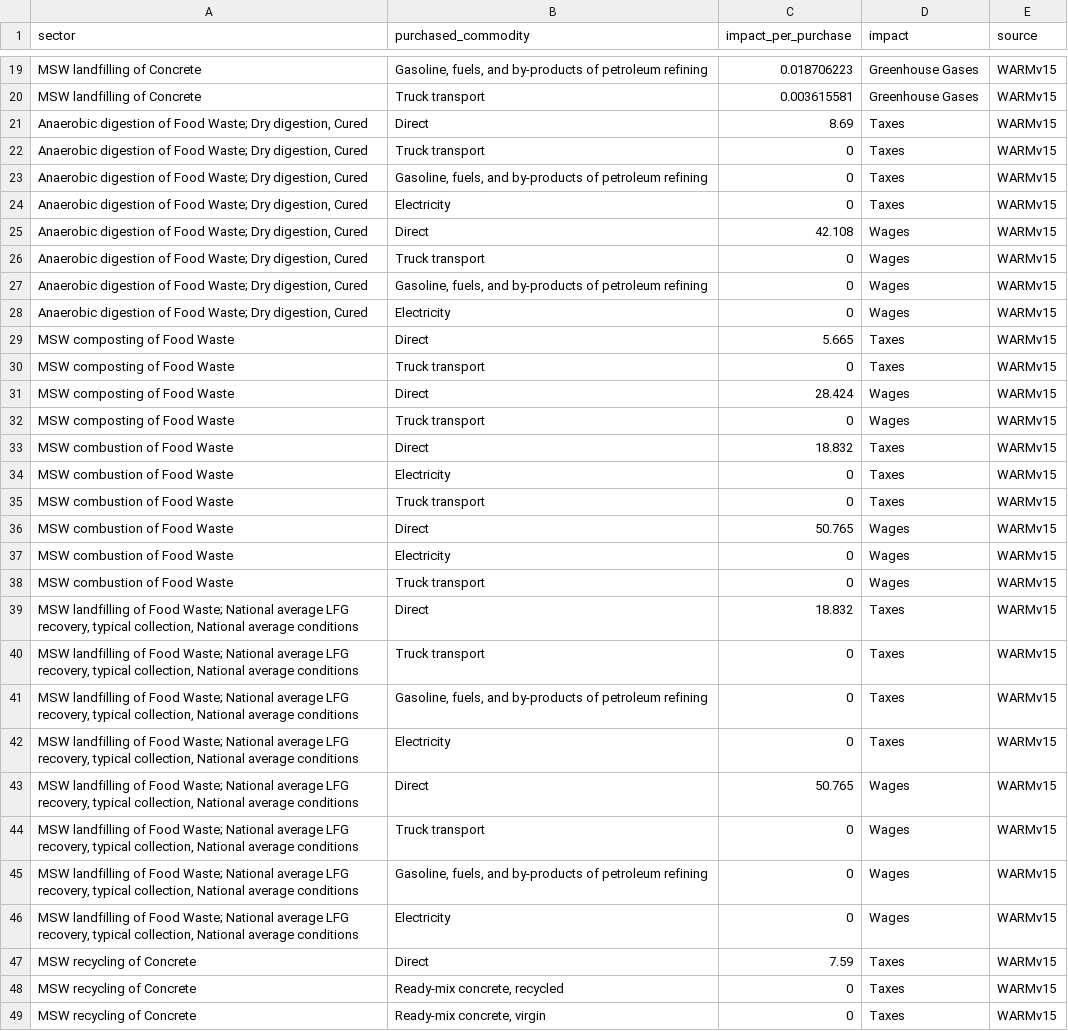
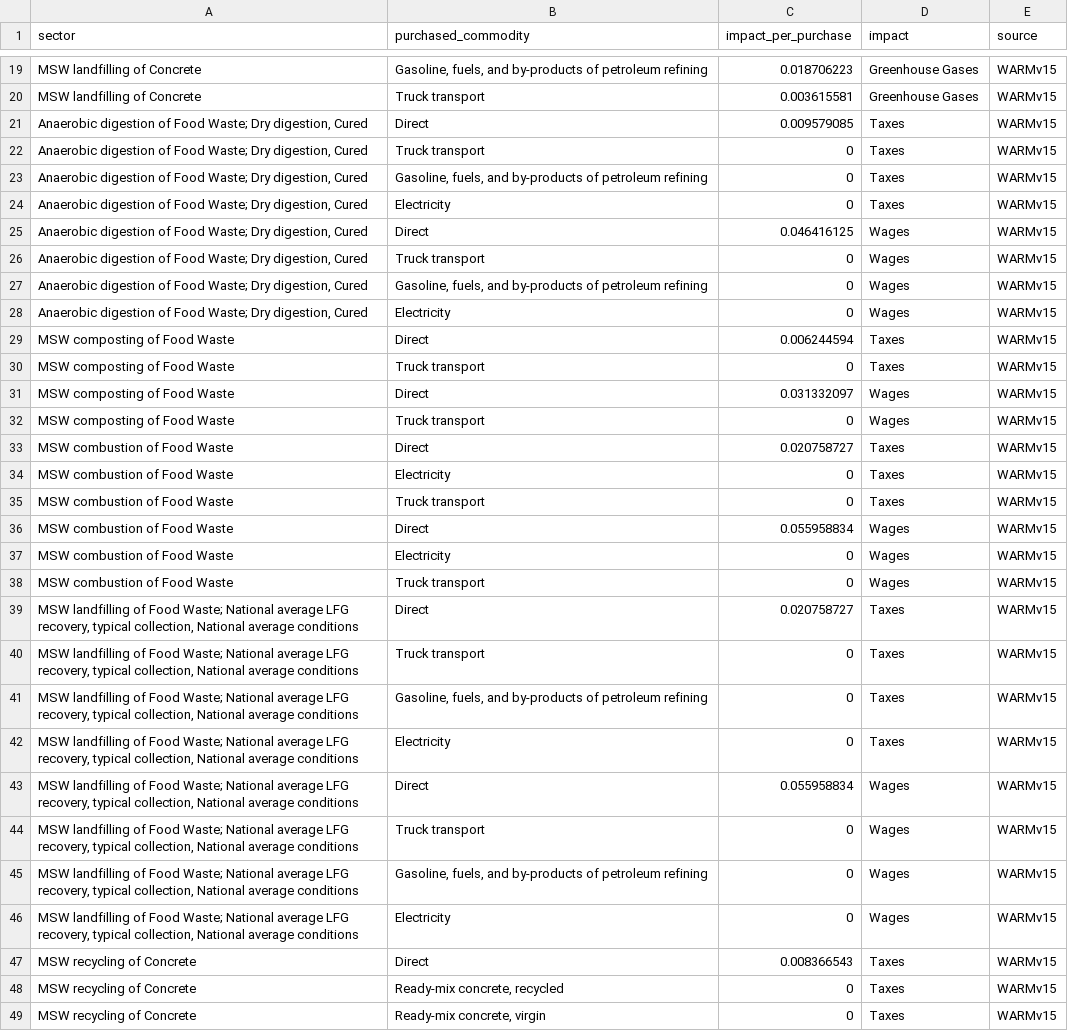
Before and after one commit to USEPA/WARMer, a CSV file: model_build/data/WARMv15_cntb_results.csv, drawn as a sheet; only a part is shown, gaps mark what is left out; the diff covers the shown part only.

```diff
--- a/model_build/data/WARMv15_cntb_results.csv
+++ b/model_build/data/WARMv15_cntb_results.csv
@@ -20,3 +20,3 @@ MSW landfilling of Concrete,"Gasoline, fuels, and by-products of petroleum refin
 MSW landfilling of Concrete,Truck transport,0.003615581,Greenhouse Gases,WARMv15
-"Anaerobic digestion of Food Waste; Dry digestion, Cured",Direct,8.69,Taxes,WARMv15
+"Anaerobic digestion of Food Waste; Dry digestion, Cured",Direct,0.009579085,Taxes,WARMv15
 "Anaerobic digestion of Food Waste; Dry digestion, Cured",Truck transport,0,Taxes,WARMv15
@@ -24,3 +24,3 @@ MSW landfilling of Concrete,Truck transport,0.003615581,Greenhouse Gases,WARMv15
 "Anaerobic digestion of Food Waste; Dry digestion, Cured",Electricity,0,Taxes,WARMv15
-"Anaerobic digestion of Food Waste; Dry digestion, Cured",Direct,42.108,Wages,WARMv15
+"Anaerobic digestion of Food Waste; Dry digestion, Cured",Direct,0.046416125,Wages,WARMv15
 "Anaerobic digestion of Food Waste; Dry digestion, Cured",Truck transport,0,Wages,WARMv15
@@ -28,13 +28,13 @@ MSW landfilling of Concrete,Truck transport,0.003615581,Greenhouse Gases,WARMv15
 "Anaerobic digestion of Food Waste; Dry digestion, Cured",Electricity,0,Wages,WARMv15
-MSW composting of Food Waste,Direct,5.665,Taxes,WARMv15
+MSW composting of Food Waste,Direct,0.006244594,Taxes,WARMv15
 MSW composting of Food Waste,Truck transport,0,Taxes,WARMv15
-MSW composting of Food Waste,Direct,28.424,Wages,WARMv15
+MSW composting of Food Waste,Direct,0.031332097,Wages,WARMv15
 MSW composting of Food Waste,Truck transport,0,Wages,WARMv15
-MSW combustion of Food Waste,Direct,18.832,Taxes,WARMv15
+MSW combustion of Food Waste,Direct,0.020758727,Taxes,WARMv15
 MSW combustion of Food Waste,Electricity,0,Taxes,WARMv15
 MSW combustion of Food Waste,Truck transport,0,Taxes,WARMv15
-MSW combustion of Food Waste,Direct,50.765,Wages,WARMv15
+MSW combustion of Food Waste,Direct,0.055958834,Wages,WARMv15
 MSW combustion of Food Waste,Electricity,0,Wages,WARMv15
 MSW combustion of Food Waste,Truck transport,0,Wages,WARMv15
-"MSW landfilling of Food Waste; National average LFG recovery, typical collection, National average conditions",Direct,18.832,Taxes,WARMv15
+"MSW landfilling of Food Waste; National average LFG recovery, typical collection, National average conditions",Direct,0.020758727,Taxes,WARMv15
 "MSW landfilling of Food Waste; National average LFG recovery, typical collection, National average conditions",Truck transport,0,Taxes,WARMv15
@@ -42,3 +42,3 @@ MSW combustion of Food Waste,Truck transport,0,Wages,WARMv15
 "MSW landfilling of Food Waste; National average LFG recovery, typical collection, National average conditions",Electricity,0,Taxes,WARMv15
-"MSW landfilling of Food Waste; National average LFG recovery, typical collection, National average conditions",Direct,50.765,Wages,WARMv15
+"MSW landfilling of Food Waste; National average LFG recovery, typical collection, National average conditions",Direct,0.055958834,Wages,WARMv15
 "MSW landfilling of Food Waste; National average LFG recovery, typical collection, National average conditions",Truck transport,0,Wages,WARMv15
@@ -46,3 +46,3 @@ MSW combustion of Food Waste,Truck transport,0,Wages,WARMv15
 "MSW landfilling of Food Waste; National average LFG recovery, typical collection, National average conditions",Electricity,0,Wages,WARMv15
-MSW recycling of Concrete,Direct,7.59,Taxes,WARMv15
+MSW recycling of Concrete,Direct,0.008366543,Taxes,WARMv15
 MSW recycling of Concrete,"Ready-mix concrete, recycled",0,Taxes,WARMv15
```
Also changed, not shown: 19 added rows and 3 edited cells elsewhere in this file, 3 other files.
